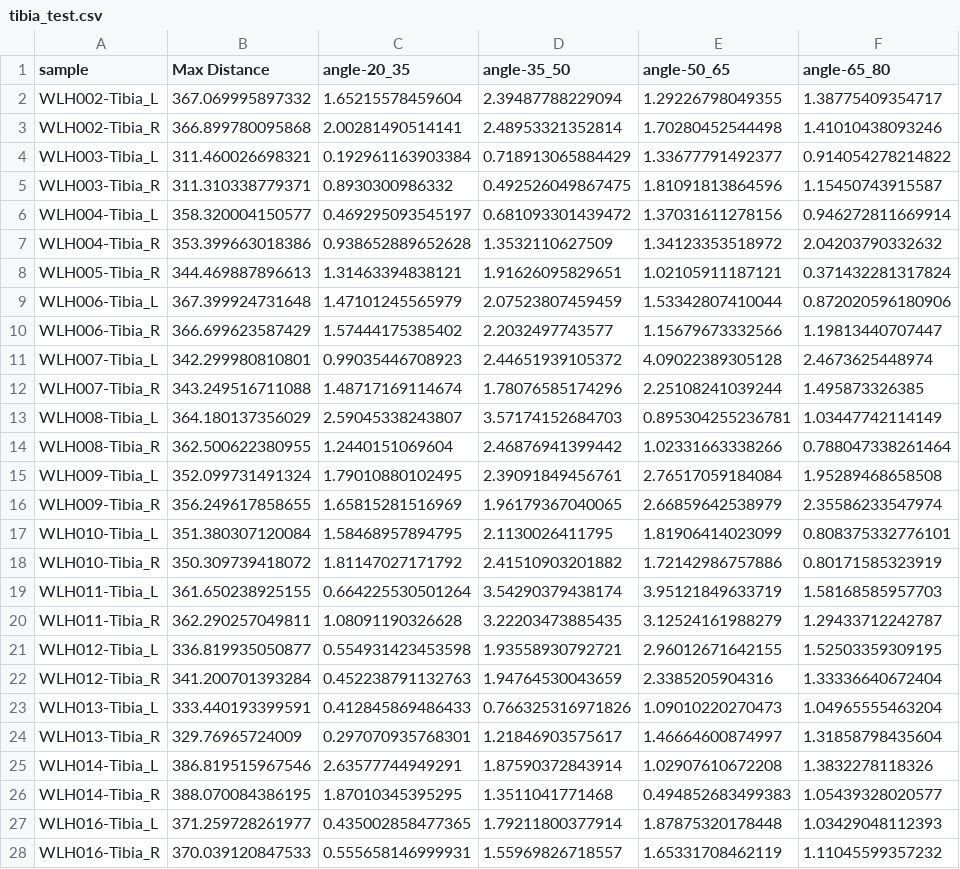
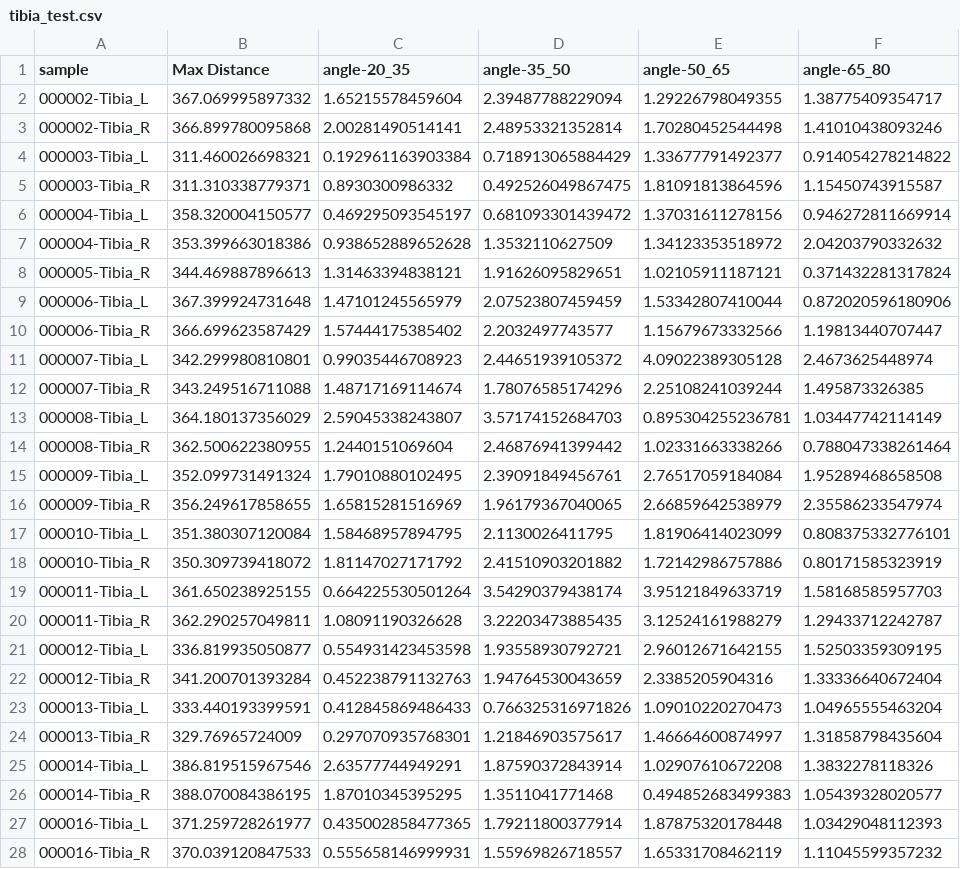
Before and after one commit to NGaroufi/different_bones_sorting-function, a CSV file: tibia_test.csv, drawn as a sheet; only a part is shown; the diff covers the shown part only; the diff names each change by its address in the sheet, - before the commit and + after, or states it on an @@ line.

Commit message:
Update tibia_test.csv

```diff
--- a/tibia_test.csv
+++ b/tibia_test.csv
-A2 (sample): WLH002-Tibia_L
+A2 (sample): 000002-Tibia_L
-A3 (sample): WLH002-Tibia_R
+A3 (sample): 000002-Tibia_R
-A4 (sample): WLH003-Tibia_L
+A4 (sample): 000003-Tibia_L
-A5 (sample): WLH003-Tibia_R
+A5 (sample): 000003-Tibia_R
-A6 (sample): WLH004-Tibia_L
+A6 (sample): 000004-Tibia_L
-A7 (sample): WLH004-Tibia_R
+A7 (sample): 000004-Tibia_R
-A8 (sample): WLH005-Tibia_R
+A8 (sample): 000005-Tibia_R
-A9 (sample): WLH006-Tibia_L
+A9 (sample): 000006-Tibia_L
-A10 (sample): WLH006-Tibia_R
+A10 (sample): 000006-Tibia_R
-A11 (sample): WLH007-Tibia_L
+A11 (sample): 000007-Tibia_L
-A12 (sample): WLH007-Tibia_R
+A12 (sample): 000007-Tibia_R
-A13 (sample): WLH008-Tibia_L
+A13 (sample): 000008-Tibia_L
-A14 (sample): WLH008-Tibia_R
+A14 (sample): 000008-Tibia_R
-A15 (sample): WLH009-Tibia_L
+A15 (sample): 000009-Tibia_L
-A16 (sample): WLH009-Tibia_R
+A16 (sample): 000009-Tibia_R
-A17 (sample): WLH010-Tibia_L
+A17 (sample): 000010-Tibia_L
-A18 (sample): WLH010-Tibia_R
+A18 (sample): 000010-Tibia_R
-A19 (sample): WLH011-Tibia_L
+A19 (sample): 000011-Tibia_L
-A20 (sample): WLH011-Tibia_R
+A20 (sample): 000011-Tibia_R
-A21 (sample): WLH012-Tibia_L
+A21 (sample): 000012-Tibia_L
-A22 (sample): WLH012-Tibia_R
+A22 (sample): 000012-Tibia_R
-A23 (sample): WLH013-Tibia_L
+A23 (sample): 000013-Tibia_L
-A24 (sample): WLH013-Tibia_R
+A24 (sample): 000013-Tibia_R
-A25 (sample): WLH014-Tibia_L
+A25 (sample): 000014-Tibia_L
-A26 (sample): WLH014-Tibia_R
+A26 (sample): 000014-Tibia_R
-A27 (sample): WLH016-Tibia_L
+A27 (sample): 000016-Tibia_L
-A28 (sample): WLH016-Tibia_R
+A28 (sample): 000016-Tibia_R
```
Also changed, not shown: 11 edited cells elsewhere in this file.
